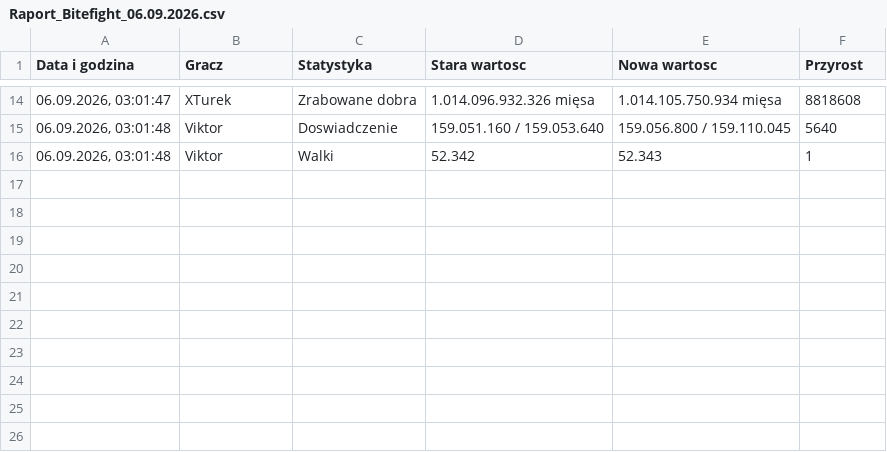
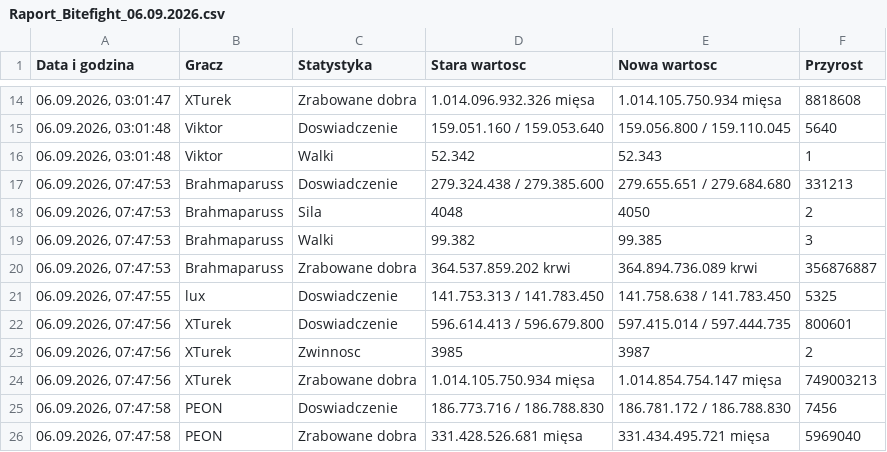
Before and after one commit to statystyki-bf/SledzikBitefight, a CSV file: Raport_Bitefight_06.09.2026.csv, drawn as a sheet; only a part is shown, gaps mark what is left out; the diff names each change by its address in the sheet, - before the commit and + after, or states it on an @@ line.

```diff
--- a/Raport_Bitefight_06.09.2026.csv
+++ b/Raport_Bitefight_06.09.2026.csv
+row 17: 06.09.2026, 07:47:53 | Brahmaparuss | Doswiadczenie | 279.324.438 / 279.385.600 | 279.655.651 / 279.684.680 | 331213
+row 18: 06.09.2026, 07:47:53 | Brahmaparuss | Sila | 4048 | 4050 | 2
+row 19: 06.09.2026, 07:47:53 | Brahmaparuss | Walki | 99.382 | 99.385 | 3
+row 20: 06.09.2026, 07:47:53 | Brahmaparuss | Zrabowane dobra | 364.537.859.202 krwi | 364.894.736.089 krwi | 356876887
+row 21: 06.09.2026, 07:47:55 | lux | Doswiadczenie | 141.753.313 / 141.783.450 | 141.758.638 / 141.783.450 | 5325
+row 22: 06.09.2026, 07:47:56 | XTurek | Doswiadczenie | 596.614.413 / 596.679.800 | 597.415.014 / 597.444.735 | 800601
+row 23: 06.09.2026, 07:47:56 | XTurek | Zwinnosc | 3985 | 3987 | 2
+row 24: 06.09.2026, 07:47:56 | XTurek | Zrabowane dobra | 1.014.105.750.934 mięsa | 1.014.854.754.147 mięsa | 749003213
+row 25: 06.09.2026, 07:47:58 | PEON | Doswiadczenie | 186.773.716 / 186.788.830 | 186.781.172 / 186.788.830 | 7456
+row 26: 06.09.2026, 07:47:58 | PEON | Zrabowane dobra | 331.428.526.681 mięsa | 331.434.495.721 mięsa | 5969040
```
Also changed, not shown: 1 other file.
